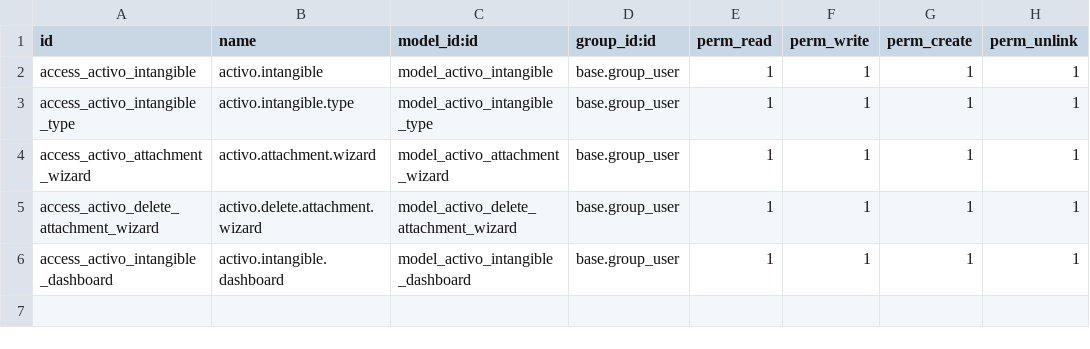
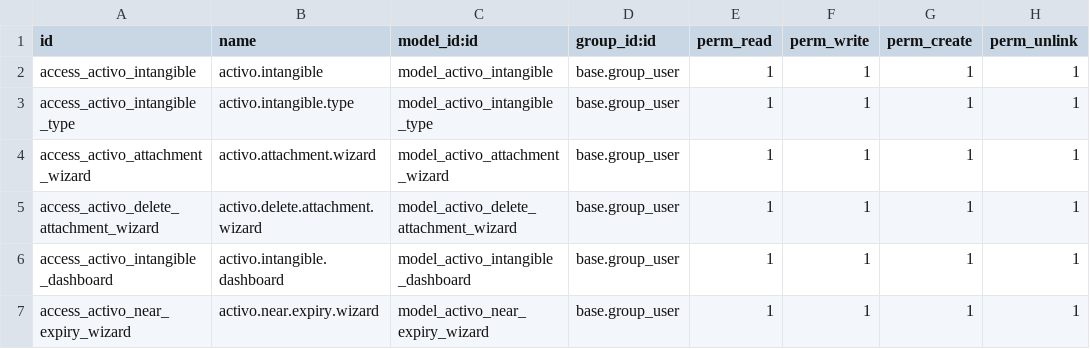
Before and after one commit to ItsTheWest/odoo-activos-intangibles, a CSV file: security/ir.model.access.csv, drawn as a sheet; the diff names each change by its address in the sheet, - before the commit and + after, or states it on an @@ line.

Commit message:
feat(models): add near-expiry onchange warning, check-save action, and confirmation wizard

```diff
--- a/security/ir.model.access.csv
+++ b/security/ir.model.access.csv
+row 7: access_activo_near_expiry_wizard | activo.near.expiry.wizard | model_activo_near_expiry_wizard | base.group_user | 1 | 1 | 1 | 1
```
Also changed, not shown: 1 other file.
